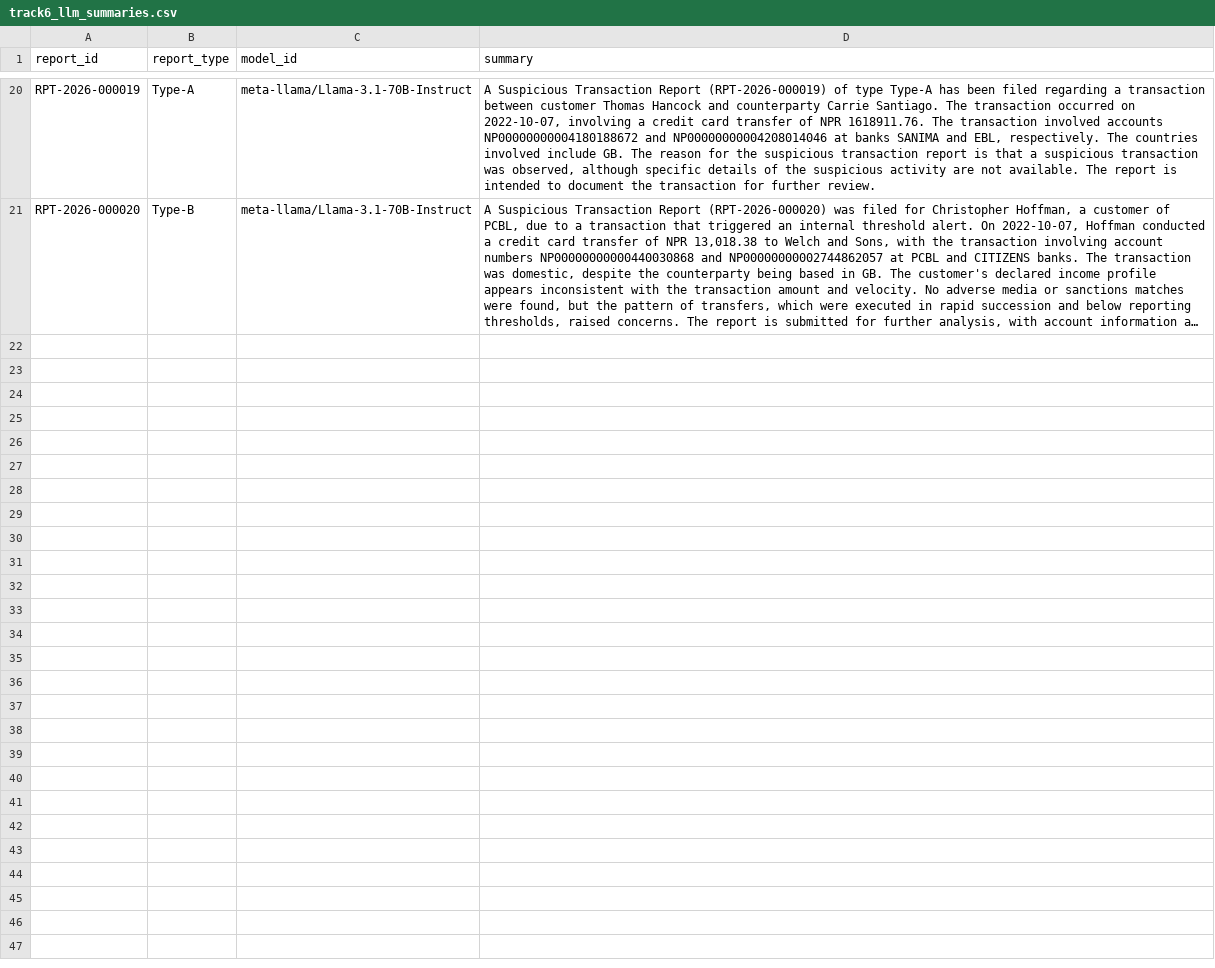
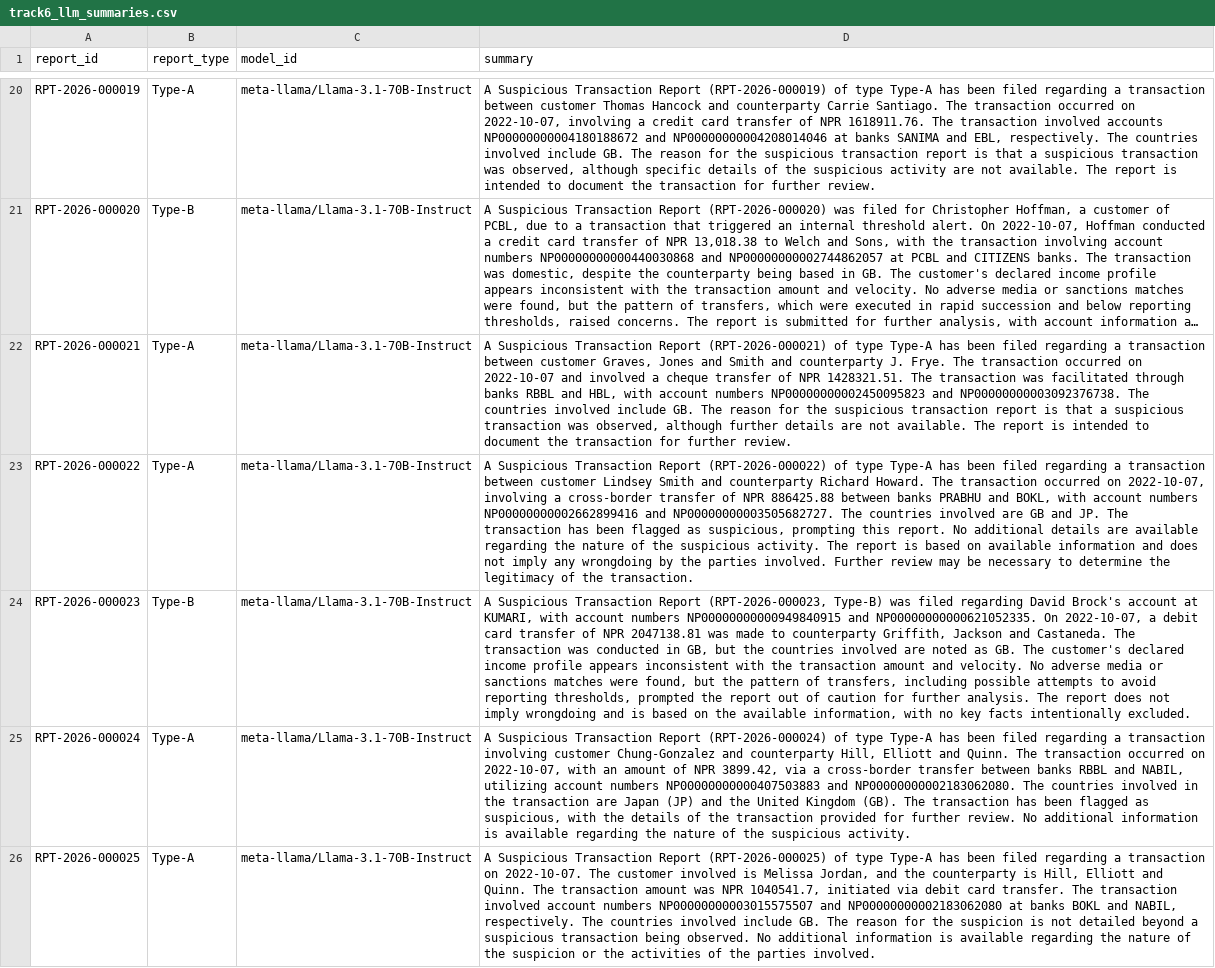
Before and after one commit to SUDIP10K89/BankSTRSummarizer, a CSV file: data/track6_llm_summaries.csv, drawn as a sheet; only a part is shown, gaps mark what is left out; long unchanged cells end in …; the diff names each change by its address in the sheet, - before the commit and + after, or states it on an @@ line.

```diff
--- a/data/track6_llm_summaries.csv
+++ b/data/track6_llm_summaries.csv
+row 22: RPT-2026-000021 | Type-A | meta-llama/Llama-3.1-70B-Instruct | A Suspicious Transaction Report (RPT-2026-000021) of type Type-A has been filed regarding a transaction between customer Graves, Jones and Smith and counterparty J. Frye. The transaction occurred on 2022-10-07 and involved a cheque transfer of NPR 1428321.51. The transaction was facilitated through banks RBBL and HBL, with account numbers NP00000000002450095823 and NP00000000003092376738. The countries involved include GB. The reason for the suspicious transaction report is that a suspicious transaction was observed, although further details are not available. The report is intended to document the transaction for further review.
+row 23: RPT-2026-000022 | Type-A | meta-llama/Llama-3.1-70B-Instruct | A Suspicious Transaction Report (RPT-2026-000022) of type Type-A has been filed regarding a transaction between customer Lindsey Smith and counterparty Richard Howard. The transaction occurred on 2022-10-07, involving a cross-border transfer of NPR 886425.88 between banks PRABHU and BOKL, with account numbers NP00000000002662899416 and NP00000000003505682727. The countries involved are GB and JP. The transaction has been flagged as suspicious, prompting this report. No additional details are available regarding the nature of the suspicious activity. The report is based on available information and does not imply any wrongdoing by the parties involved. Further review may be necessary to determine the legitimacy of the transaction.
+row 24: RPT-2026-000023 | Type-B | meta-llama/Llama-3.1-70B-Instruct | A Suspicious Transaction Report (RPT-2026-000023, Type-B) was filed regarding David Brock's account at KUMARI, with account numbers NP00000000000949840915 and NP00000000000621052335. On 2022-10-07, a debit card transfer of NPR 2047138.81 was made to counterparty Griffith, Jackson and Castaneda. The transaction was conducted in GB, but the countries involved are noted as GB. The customer's declared income profile appears inconsistent with the transaction amount and velocity. No adverse media or sanctions matches were found, but the pattern of transfers, including possible attempts to avoid reporting thresholds, prompted the report out of caution for further analysis. The report does not imply wrongdoing and is based on the available information, with no key facts intentionally excluded.
+row 25: RPT-2026-000024 | Type-A | meta-llama/Llama-3.1-70B-Instruct | A Suspicious Transaction Report (RPT-2026-000024) of type Type-A has been filed regarding a transaction involving customer Chung-Gonzalez and counterparty Hill, Elliott and Quinn. The transaction occurred on 2022-10-07, with an amount of NPR 3899.42, via a cross-border transfer between banks RBBL and NABIL, utilizing account numbers NP00000000000407503883 and NP00000000002183062080. The countries involved in the transaction are Japan (JP) and the United Kingdom (GB). The transaction has been flagged as suspicious, with the details of the transaction provided for further review. No additional information is available regarding the nature of the suspicious activity.
+row 26: RPT-2026-000025 | Type-A | meta-llama/Llama-3.1-70B-Instruct | A Suspicious Transaction Report (RPT-2026-000025) of type Type-A has been filed regarding a transaction on 2022-10-07. The customer involved is Melissa Jordan, and the counterparty is Hill, Elliott and Quinn. The transaction amount was NPR 1040541.7, initiated via debit card transfer. The transaction involved account numbers NP00000000003015575507 and NP00000000002183062080 at banks BOKL and NABIL, respectively. The countries involved include GB. The reason for the suspicion is not detailed beyond a suspicious transaction being observed. No additional information is available regarding the nature of the suspicion or the activities of the parties involved.
```
Also changed, not shown: data/summary_hybrid.csv, data/track6_evaluation_results_hybrid.csv, 16 other files.
